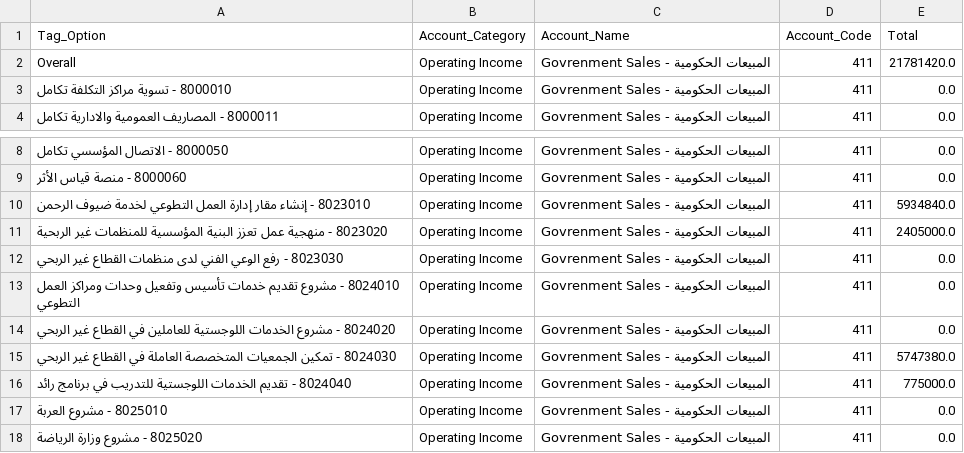
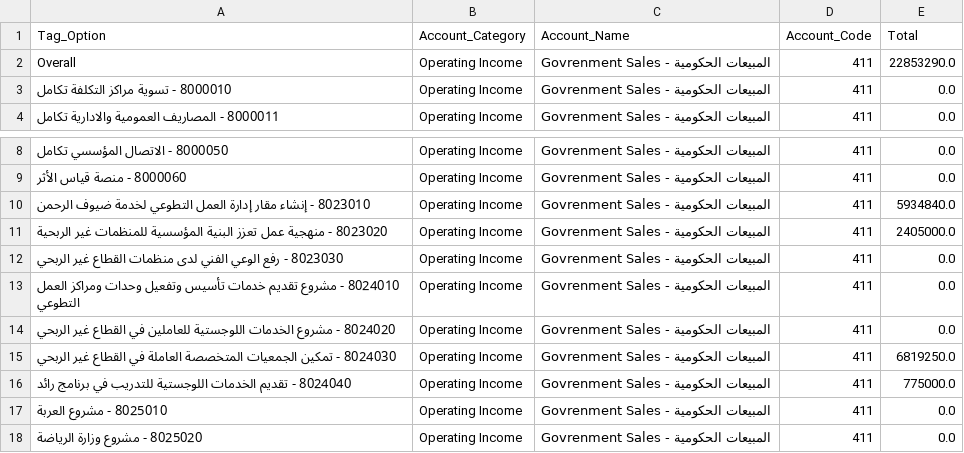
Before and after one commit to 7amada3tef-alt/invoices, a CSV file: profit_loss_with_tags.csv, drawn as a sheet; only a part is shown, gaps mark what is left out.

```diff
--- a/profit_loss_with_tags.csv
+++ b/profit_loss_with_tags.csv
@@ -1,3 +1,3 @@
 Tag_Option,Account_Category,Account_Name,Account_Code,Total
-Overall,Operating Income,Govrenment Sales - المبيعات الحكومية,411,21781420.0
+Overall,Operating Income,Govrenment Sales - المبيعات الحكومية,411,22853290.0
 8000010 - تسوية مراكز التكلفة تكامل,Operating Income,Govrenment Sales - المبيعات الحكومية,411,0.0
@@ -14,3 +14,3 @@ Overall,Operating Income,Govrenment Sales - المبيعات الحكومية,41
 8024020 - مشروع الخدمات اللوجستية للعاملين في القطاع غير الربحي,Operating Income,Govrenment Sales - المبيعات الحكومية,411,0.0
-8024030 - تمكين الجمعيات المتخصصة العاملة في القطاع غير الربحي,Operating Income,Govrenment Sales - المبيعات الحكومية,411,5747380.0
+8024030 - تمكين الجمعيات المتخصصة العاملة في القطاع غير الربحي,Operating Income,Govrenment Sales - المبيعات الحكومية,411,6819250.0
 8024040 - تقديم الخدمات اللوجستية للتدريب في برنامج رائد,Operating Income,Govrenment Sales - المبيعات الحكومية,411,775000.0
```
Also changed, not shown: 6 other files.
